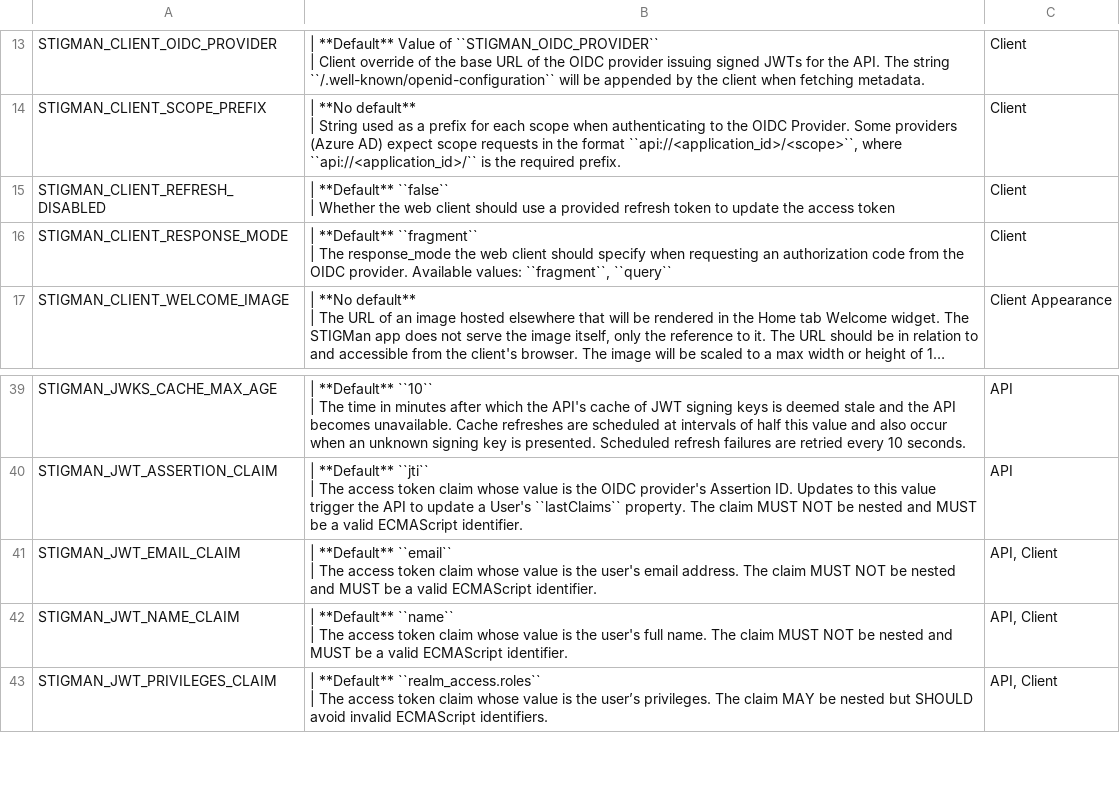
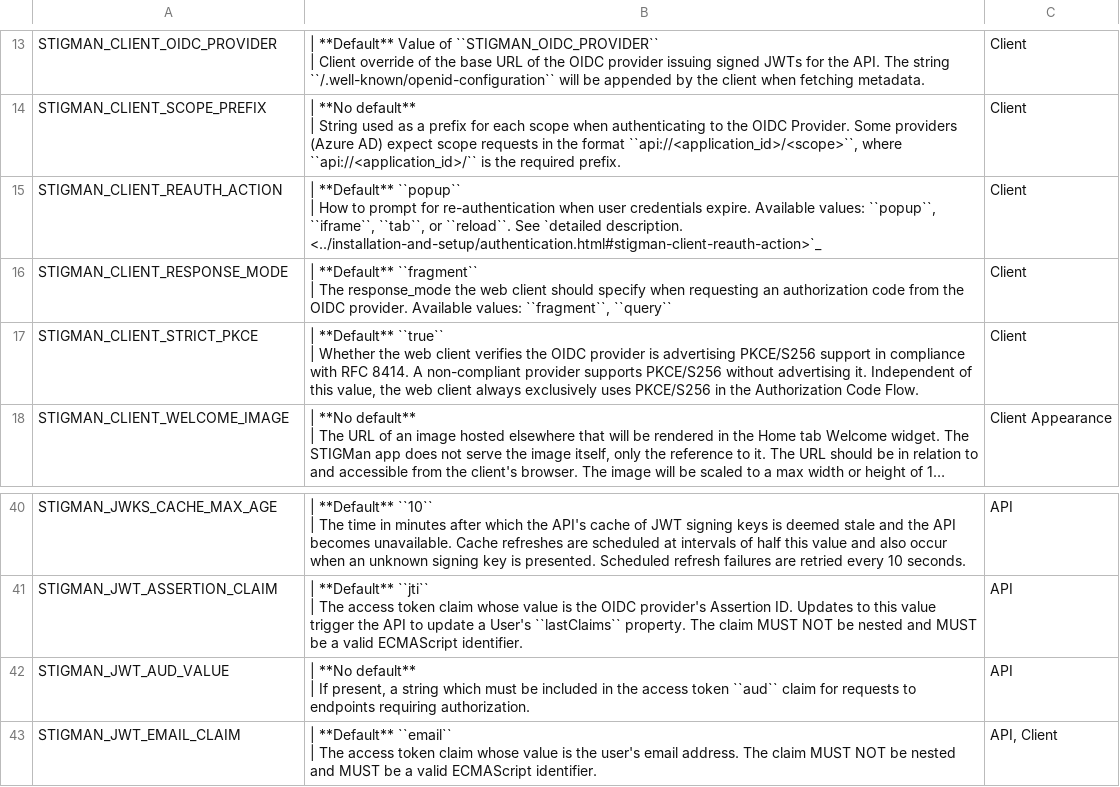
Before and after one commit to NUWCDIVNPT/stig-manager, a CSV file: docs/installation-and-setup/envvars.csv, drawn as a sheet; only a part is shown, gaps mark what is left out; the shorter side is filled out with more unchanged rows; long unchanged cells end in …; ↵ is a line break in a cell; the diff names each change by its address in the sheet, - before the commit and + after, or states it on an @@ line.

Commit message:
feat: OIDC SharedWorker (#1653)

```diff
--- a/docs/installation-and-setup/envvars.csv
+++ b/docs/installation-and-setup/envvars.csv
-A15: STIGMAN_CLIENT_REFRESH_DISABLED
+A15: STIGMAN_CLIENT_REAUTH_ACTION
-B15: | **Default** ``false`` ↵ | Whether the web client should use a provided refresh token to update the access token
+B15: | **Default** ``popup`` ↵ | How to prompt for re-authentication when user credentials expire. Available values: ``popup``, ``iframe``, ``tab``, or ``reload``. See `detailed description. <../installation-and-setup/authentication.html#stigman-client-reauth-action>`_
+row 17: STIGMAN_CLIENT_STRICT_PKCE | | **Default** ``true`` ↵ | Whether the web client verifies the OIDC provider is advertising PKCE/S256 support in compliance with RFC 8414. A non-compliant provider supports PKCE/S256 without advertising it. Independent of this value, the web client always exclusively uses PKCE/S256 in the Authorization Code Flow. | Client
+row 42: STIGMAN_JWT_AUD_VALUE | | **No default** ↵ | If present, a string which must be included in the access token ``aud`` claim for requests to endpoints requiring authorization. | API
```
Also changed, not shown: 36 other files.
